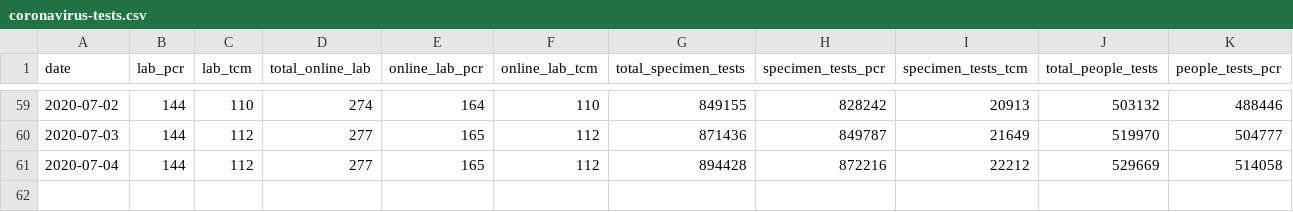
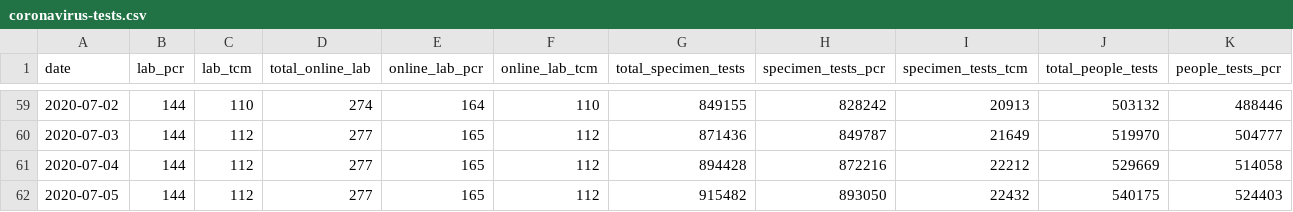
Before and after one commit to nusadata/web, a CSV file: static/coronavirus-tests.csv, drawn as a sheet; only a part is shown, gaps mark what is left out; rows hold the shown columns only; the diff names each change by its address in the sheet, - before the commit and + after, or states it on an @@ line.

```diff
--- a/static/coronavirus-tests.csv
+++ b/static/coronavirus-tests.csv
+row 62: 2020-07-05 | 144 | 112 | 277 | 165 | 112 | 915482 | 893050 | 22432 | 540175 | 524403
```
Also changed, not shown: 1 other file.
